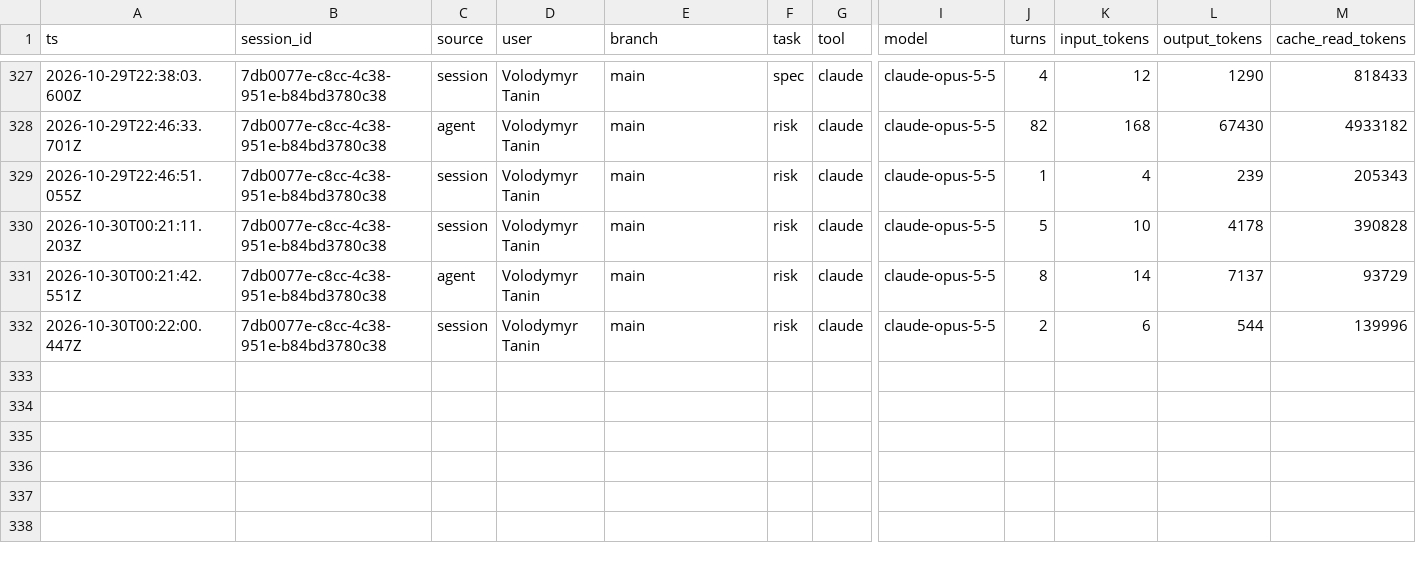
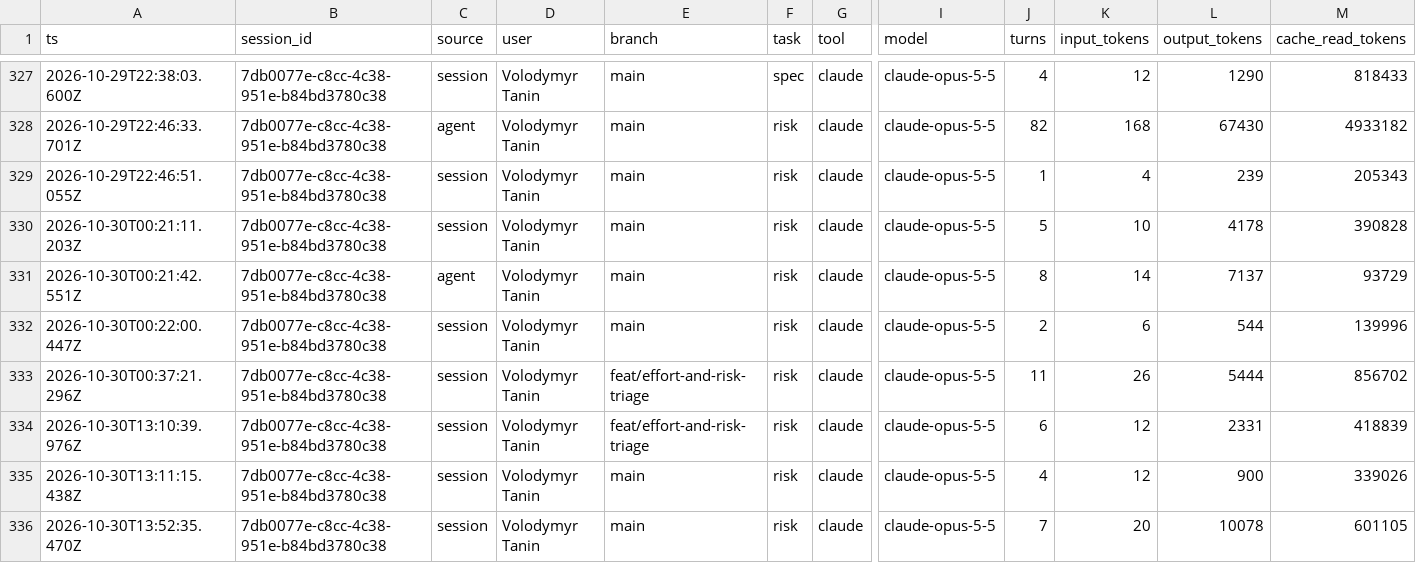
Before and after one commit to taninvova/ai-sdlc, a CSV file: ai-factory/runs/log.csv, drawn as a sheet; only a part is shown, gaps mark what is left out; rows hold the shown columns only; the diff names each change by its address in the sheet, - before the commit and + after, or states it on an @@ line.

```diff
--- a/ai-factory/runs/log.csv
+++ b/ai-factory/runs/log.csv
+row 333: 2026-10-30T00:37:21.296Z | 7db0077e-c8cc-4c38-951e-b84bd3780c38 | session | Volodymyr Tanin | feat/effort-and-risk-triage | risk | claude | claude-opus-5-5 | 11 | 26 | 5444 | 856702
+row 334: 2026-10-30T13:10:39.976Z | 7db0077e-c8cc-4c38-951e-b84bd3780c38 | session | Volodymyr Tanin | feat/effort-and-risk-triage | risk | claude | claude-opus-5-5 | 6 | 12 | 2331 | 418839
+row 335: 2026-10-30T13:11:15.438Z | 7db0077e-c8cc-4c38-951e-b84bd3780c38 | session | Volodymyr Tanin | main | risk | claude | claude-opus-5-5 | 4 | 12 | 900 | 339026
+row 336: 2026-10-30T13:52:35.470Z | 7db0077e-c8cc-4c38-951e-b84bd3780c38 | session | Volodymyr Tanin | main | risk | claude | claude-opus-5-5 | 7 | 20 | 10078 | 601105
```
Also changed, not shown: 6 other files.
